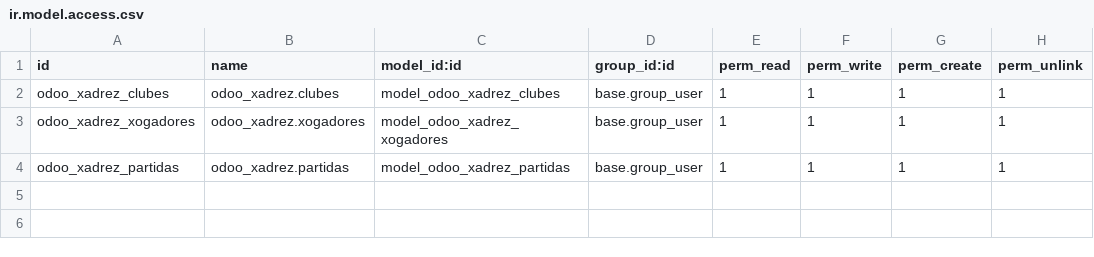
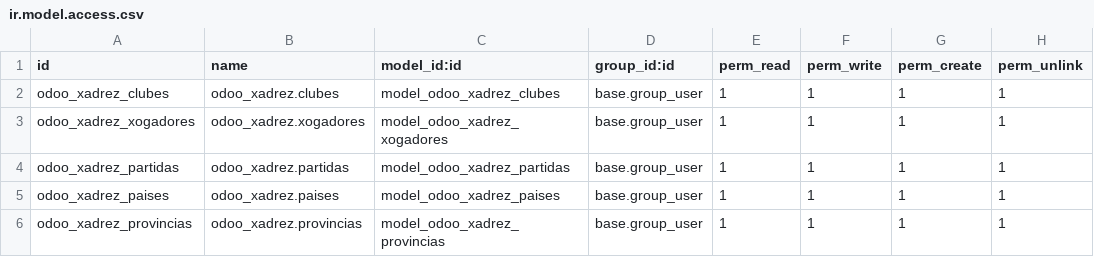
Before and after one commit to solglez/odoo_xadrez, a CSV file: security/ir.model.access.csv, drawn as a sheet; the diff names each change by its address in the sheet, - before the commit and + after, or states it on an @@ line.

```diff
--- a/security/ir.model.access.csv
+++ b/security/ir.model.access.csv
+row 5: odoo_xadrez_paises | odoo_xadrez.paises | model_odoo_xadrez_paises | base.group_user | 1 | 1 | 1 | 1
+row 6: odoo_xadrez_provincias | odoo_xadrez.provincias | model_odoo_xadrez_provincias | base.group_user | 1 | 1 | 1 | 1
```
Also changed, not shown: 13 other files.
